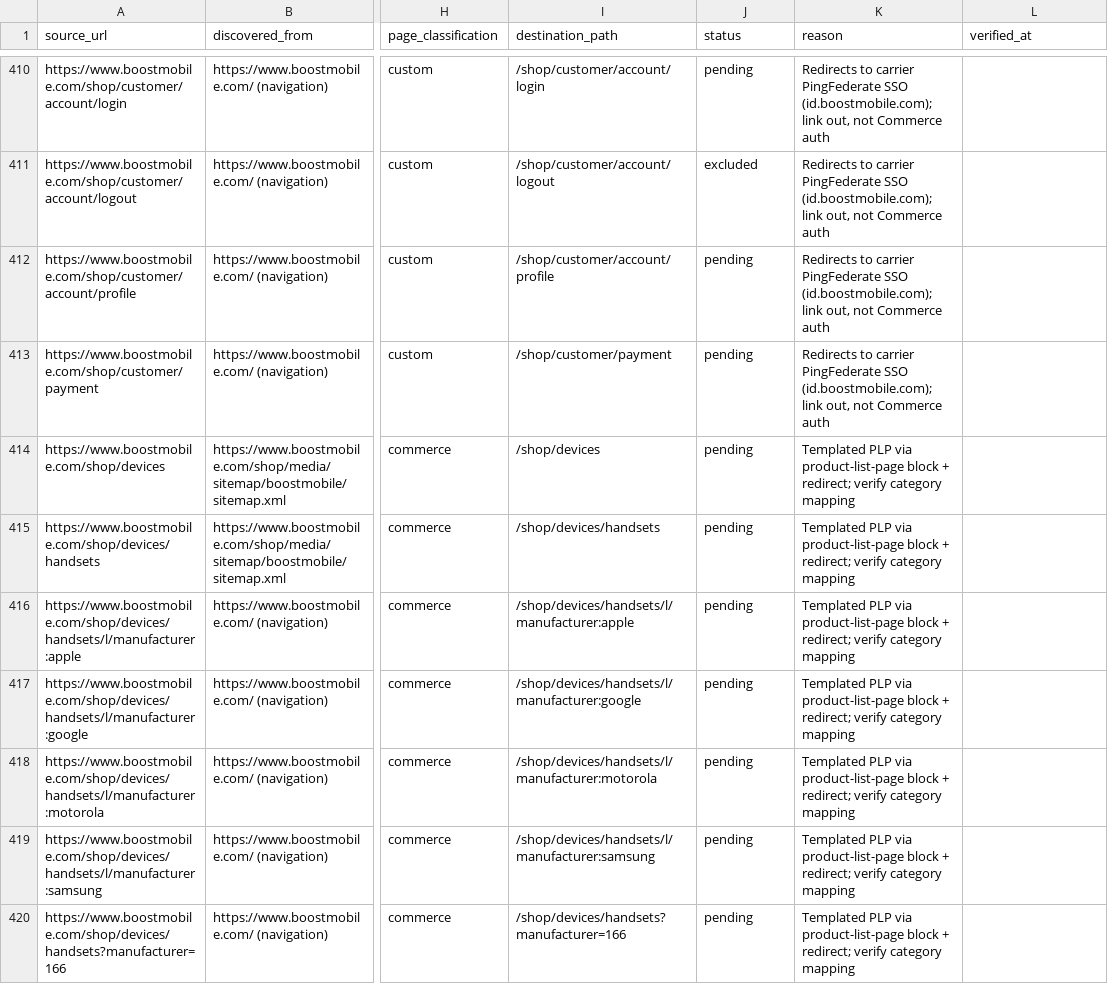
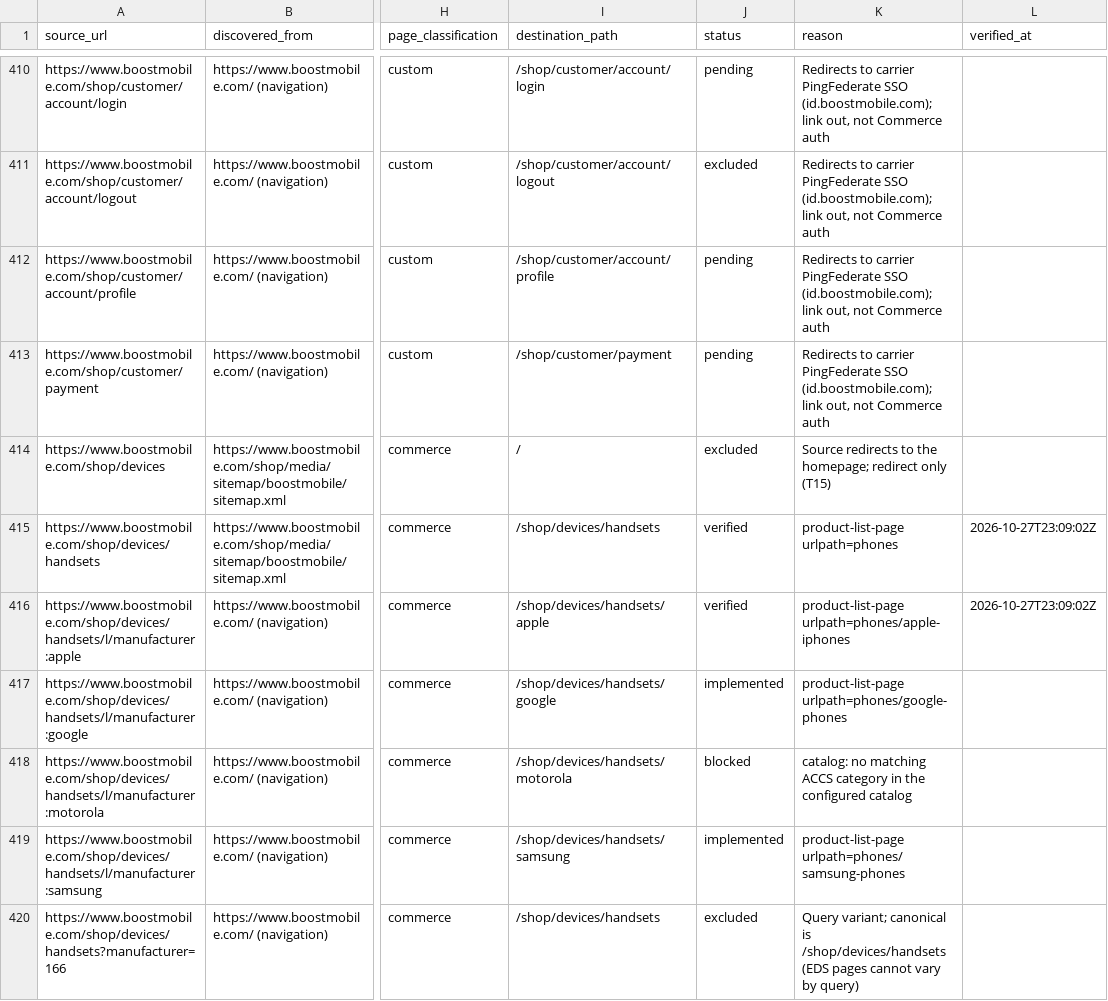
Before and after one commit to vinodsivagnanam-pm/boost-mobile, a CSV file: migration/www.boostmobile.com/urls.csv, drawn as a sheet; only a part is shown, gaps mark what is left out; the diff covers the shown part only; the diff names each change by its address in the sheet, - before the commit and + after, or states it on an @@ line.

```diff
--- a/migration/www.boostmobile.com/urls.csv
+++ b/migration/www.boostmobile.com/urls.csv
-I414 (destination_path): /shop/devices
+I414 (destination_path): /
-J414 (status): pending
+J414 (status): excluded
-K414 (reason): Templated PLP via product-list-page block + redirect; verify category mapping
+K414 (reason): Source redirects to the homepage; redirect only (T15)
-J415:J416 (status): pending
+J415:J416 (status): verified
-K415 (reason): Templated PLP via product-list-page block + redirect; verify category mapping
+K415 (reason): product-list-page urlpath=phones
-L415:L416 (verified_at): (empty)
+L415:L416 (verified_at): 2026-10-27T23:09:02Z
-I416 (destination_path): /shop/devices/handsets/l/manufacturer:apple
+I416 (destination_path): /shop/devices/handsets/apple
-K416 (reason): Templated PLP via product-list-page block + redirect; verify category mapping
+K416 (reason): product-list-page urlpath=phones/apple-iphones
-I417 (destination_path): /shop/devices/handsets/l/manufacturer:google
+I417 (destination_path): /shop/devices/handsets/google
-J417 (status): pending
+J417 (status): implemented
-K417 (reason): Templated PLP via product-list-page block + redirect; verify category mapping
+K417 (reason): product-list-page urlpath=phones/google-phones
-I418 (destination_path): /shop/devices/handsets/l/manufacturer:motorola
+I418 (destination_path): /shop/devices/handsets/motorola
-J418 (status): pending
+J418 (status): blocked
-K418 (reason): Templated PLP via product-list-page block + redirect; verify category mapping
+K418 (reason): catalog: no matching ACCS category in the configured catalog
-I419 (destination_path): /shop/devices/handsets/l/manufacturer:samsung
+I419 (destination_path): /shop/devices/handsets/samsung
-J419 (status): pending
+J419 (status): implemented
-K419 (reason): Templated PLP via product-list-page block + redirect; verify category mapping
+K419 (reason): product-list-page urlpath=phones/samsung-phones
-I420 (destination_path): /shop/devices/handsets?manufacturer=166
+I420 (destination_path): /shop/devices/handsets
-J420 (status): pending
+J420 (status): excluded
-K420 (reason): Templated PLP via product-list-page block + redirect; verify category mapping
+K420 (reason): Query variant; canonical is /shop/devices/handsets (EDS pages cannot vary by query)
```
Also changed, not shown: 22 edited cells elsewhere in this file, migration/www.boostmobile.com/components.csv, 9 other files.
